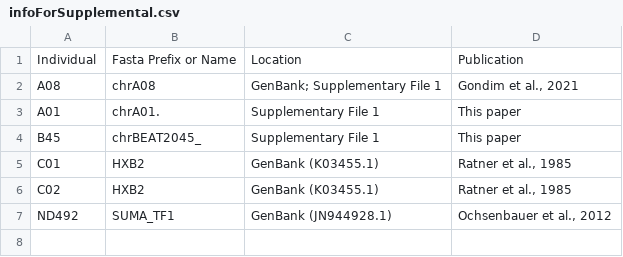
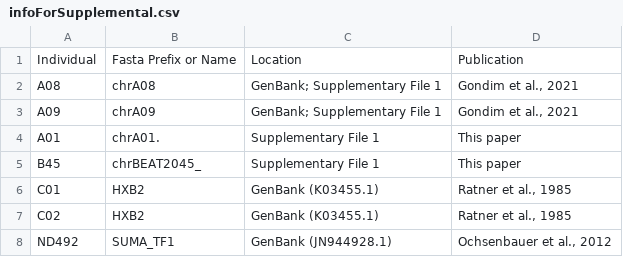
Before and after one commit to wuv21/asapseq-hiv-art, a CSV file: viralFastas/infoForSupplemental.csv, drawn as a sheet.

```diff
--- a/viralFastas/infoForSupplemental.csv
+++ b/viralFastas/infoForSupplemental.csv
@@ -2,2 +2,3 @@
 A08,chrA08,GenBank; Supplementary File 1,"Gondim et al., 2021"
+A09,chrA09,GenBank; Supplementary File 1,"Gondim et al., 2021"
 A01,chrA01.,Supplementary File 1,This paper
```
Also changed, not shown: manualClusterAnnotations/art.csv, 12 other files.
